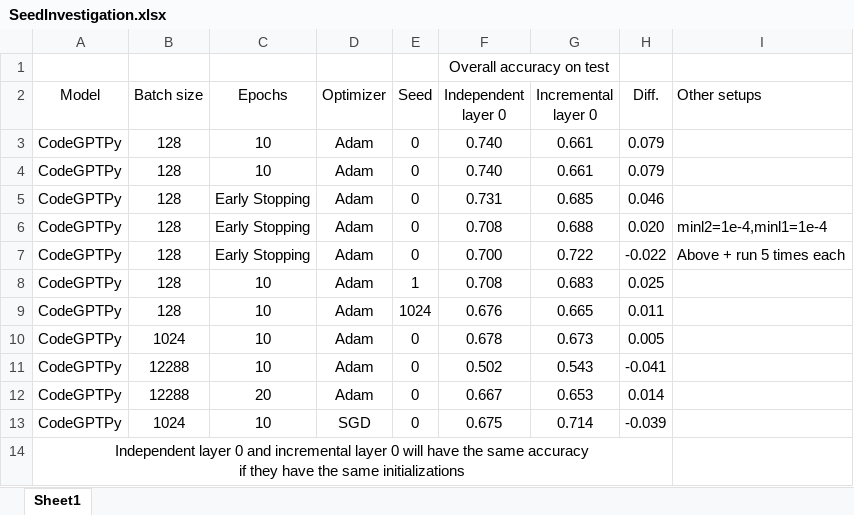
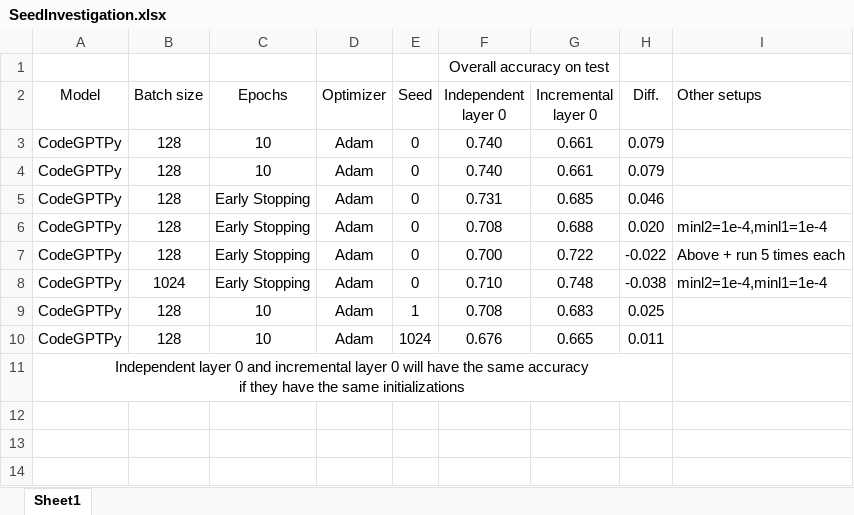
Before and after one commit to Superhzf/interpretability-of-source-code-transformers, an Excel workbook: POS Code/Experiments/attachments/SeedInvestigation.xlsx, sheet Sheet1, drawn as a sheet; values as stored, in another font and other column widths than the file's, no borders; removed rows and columns are numbered as before the commit, all else as after; the diff names each change by its address in the sheet, - before the commit and + after, or states it on an @@ line.

Commit message:
type: feat Save the excel file

```diff
--- a/POS Code/Experiments/attachments/SeedInvestigation.xlsx (sheet Sheet1)
+++ b/POS Code/Experiments/attachments/SeedInvestigation.xlsx (sheet Sheet1)
+row 8: CodeGPTPy | 1024 | Early Stopping | Adam | 0 | 0.710 | 0.748 | -0.038 | minl2=1e-4,minl1=1e-4
-row 10: CodeGPTPy | 1024 | 10 | Adam | 0 | 0.678 | 0.673 | 0.005
-row 11: CodeGPTPy | 12288 | 10 | Adam | 0 | 0.502 | 0.543 | -0.041
-row 12: CodeGPTPy | 12288 | 20 | Adam | 0 | 0.667 | 0.653 | 0.014
-row 13: CodeGPTPy | 1024 | 10 | SGD | 0 | 0.675 | 0.714 | -0.039
```
Also changed, not shown: formulas that keep their value.
